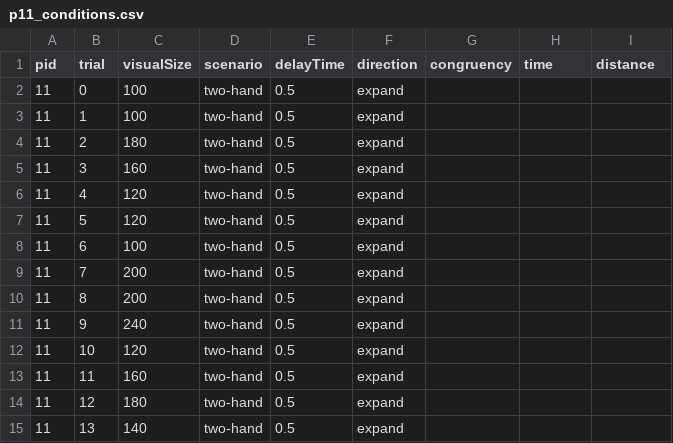
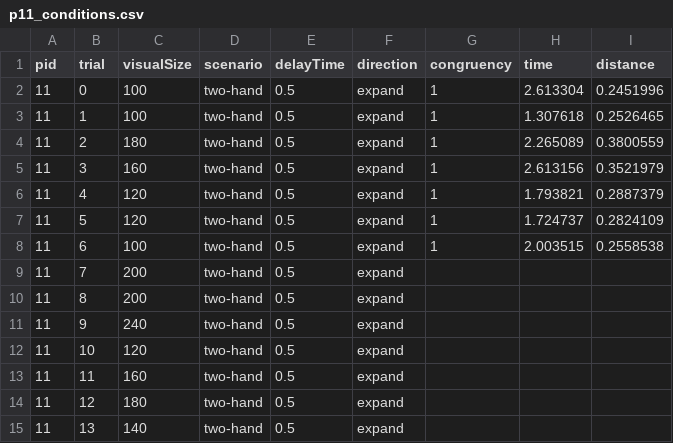
Before and after one commit to danielhonrales/HemiGrasp, a CSV file: Assets/data/study2_large/p_sheets/p11/p11_conditions.csv, drawn as a sheet; only a part is shown.

```diff
--- a/Assets/data/study2_large/p_sheets/p11/p11_conditions.csv
+++ b/Assets/data/study2_large/p_sheets/p11/p11_conditions.csv
@@ -1,9 +1,9 @@
 pid,trial,visualSize,scenario,delayTime,direction,congruency,time,distance
-11,0,100,two-hand,0.5,expand,,,
-11,1,100,two-hand,0.5,expand,,,
-11,2,180,two-hand,0.5,expand,,,
-11,3,160,two-hand,0.5,expand,,,
-11,4,120,two-hand,0.5,expand,,,
-11,5,120,two-hand,0.5,expand,,,
-11,6,100,two-hand,0.5,expand,,,
+11,0,100,two-hand,0.5,expand,1,2.613304,0.2451996
+11,1,100,two-hand,0.5,expand,1,1.307618,0.2526465
+11,2,180,two-hand,0.5,expand,1,2.265089,0.3800559
+11,3,160,two-hand,0.5,expand,1,2.613156,0.3521979
+11,4,120,two-hand,0.5,expand,1,1.793821,0.2887379
+11,5,120,two-hand,0.5,expand,1,1.724737,0.2824109
+11,6,100,two-hand,0.5,expand,1,2.003515,0.2558538
 11,7,200,two-hand,0.5,expand,,,
```
Also changed, not shown: Assets/data/study2_large/p_sheets/p2/p2_conditions.csv, Assets/data/study2_small/p_sheets/p12/p12_conditions.csv, 3 other files.
